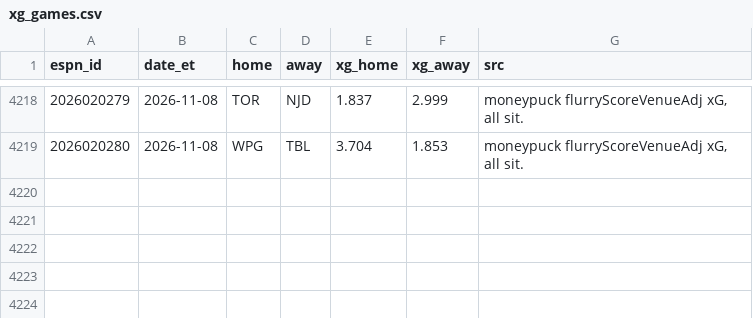
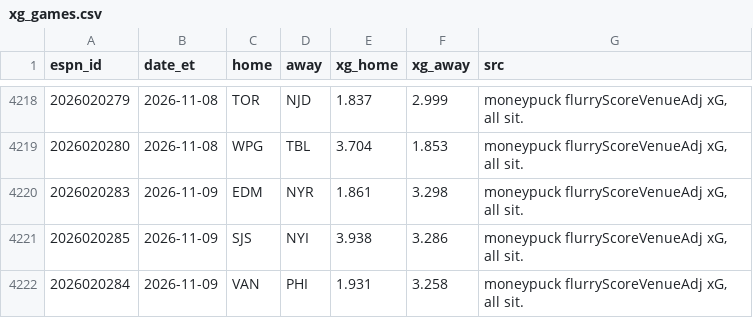
Before and after one commit to herrera32416-pixel/strawhat-desk, a CSV file: v1/data/history/nhl/xg_games.csv, drawn as a sheet; only a part is shown, gaps mark what is left out; the diff names each change by its address in the sheet, - before the commit and + after, or states it on an @@ line.

```diff
--- a/v1/data/history/nhl/xg_games.csv
+++ b/v1/data/history/nhl/xg_games.csv
+row 4220: 2026020283 | 2026-11-09 | EDM | NYR | 1.861 | 3.298 | moneypuck flurryScoreVenueAdj xG, all sit.
+row 4221: 2026020285 | 2026-11-09 | SJS | NYI | 3.938 | 3.286 | moneypuck flurryScoreVenueAdj xG, all sit.
+row 4222: 2026020284 | 2026-11-09 | VAN | PHI | 1.931 | 3.258 | moneypuck flurryScoreVenueAdj xG, all sit.
```
Also changed, not shown: v1/data/history/nhl/live_finals.csv, 15 other files.
